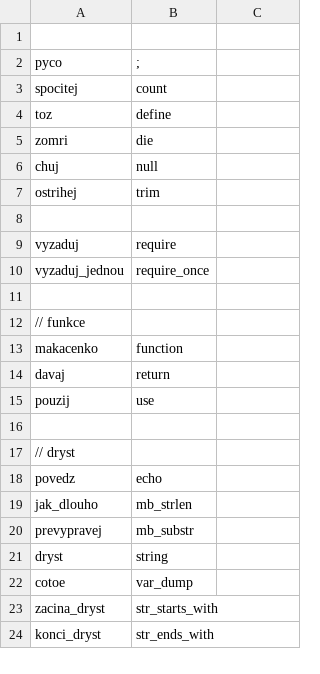
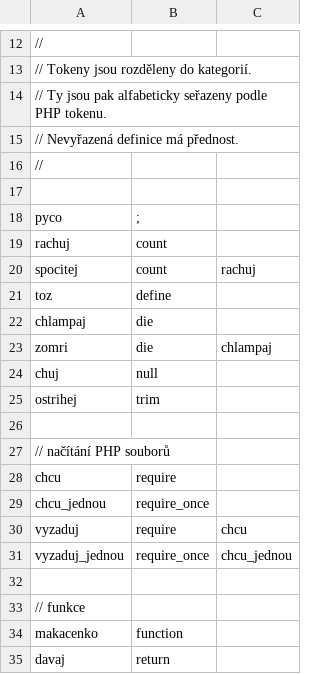
Before and after one commit to vfosnar/OstraPHP, a CSV file: php/tokeny.csv, drawn as a sheet; only a part is shown, gaps mark what is left out; the shorter side is filled out with more unchanged rows; the diff covers the shown part only.

```diff
--- a/php/tokeny.csv
+++ b/php/tokeny.csv
@@ -1,6 +12,13 @@
+//
+// Tokeny jsou rozděleny do kategorií.
+// Ty jsou pak alfabeticky seřazeny podle PHP tokenu.
+// Nevyřazená definice má přednost.
+//
 
 pyco,       ;
-spocitej,   count
+rachuj,     count
+spocitej,   count,  rachuj
 toz,        define
-zomri,      die
+chlampaj,   die
+zomri,      die,    chlampaj
 chuj,       null
@@ -8,4 +26,7 @@ ostrihej,   trim
 
-vyzaduj,        require
-vyzaduj_jednou, require_once
+// načítání PHP souborů
+chcu,           require
+chcu_jednou,    require_once
+vyzaduj,        require,        chcu
+vyzaduj_jednou, require_once,   chcu_jednou
 
```
Also changed, not shown: 21 added rows and 7 edited cells elsewhere in this file, 7 other files.
